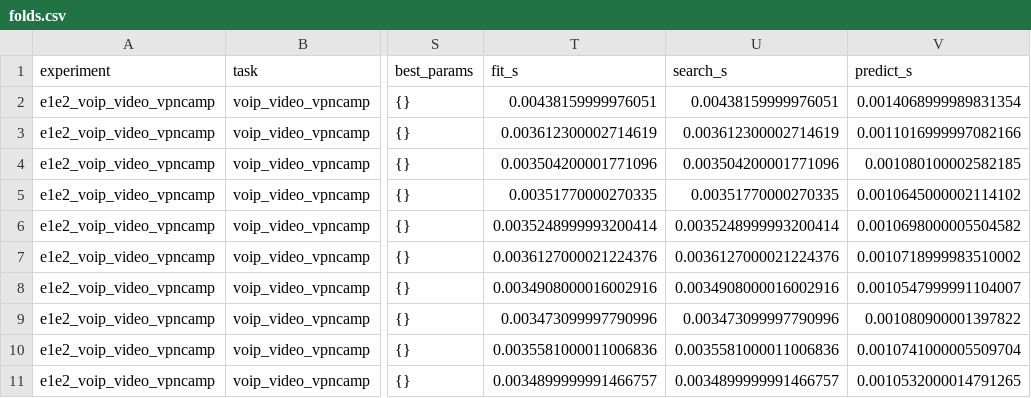
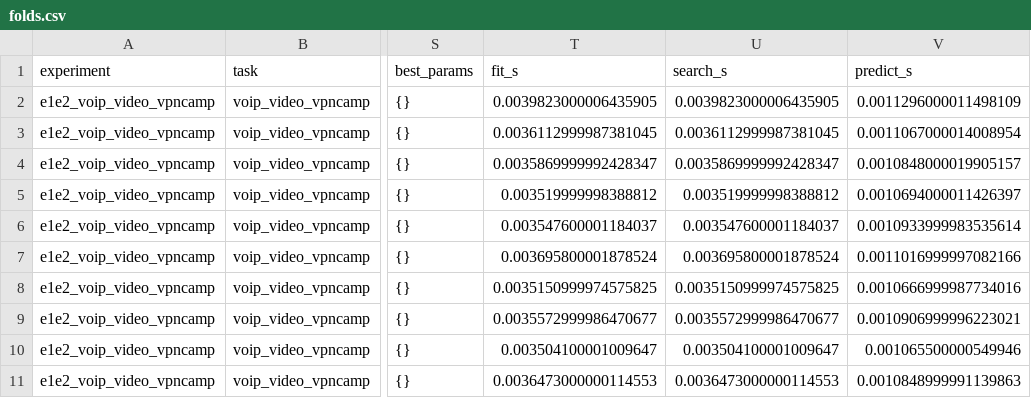
Before and after one commit to P0w3r223/klasyfikacja-ruchu-ml, a CSV file: reports/results/e1e2_voip_video_vpncamp/folds.csv, drawn as a sheet; only a part is shown, gaps mark what is left out; the diff covers the shown part only; the diff names each change by its address in the sheet, - before the commit and + after, or states it on an @@ line.

```diff
--- a/reports/results/e1e2_voip_video_vpncamp/folds.csv
+++ b/reports/results/e1e2_voip_video_vpncamp/folds.csv
-T2 (fit_s): 0.00438159999976051
+T2 (fit_s): 0.0039823000006435905
-U2 (search_s): 0.00438159999976051
+U2 (search_s): 0.0039823000006435905
-V2 (predict_s): 0.0014068999989831354
+V2 (predict_s): 0.0011296000011498109
-T3 (fit_s): 0.003612300002714619
+T3 (fit_s): 0.0036112999987381045
-U3 (search_s): 0.003612300002714619
+U3 (search_s): 0.0036112999987381045
-V3 (predict_s): 0.0011016999997082166
+V3 (predict_s): 0.0011067000014008954
-T4 (fit_s): 0.003504200001771096
+T4 (fit_s): 0.0035869999992428347
-U4 (search_s): 0.003504200001771096
+U4 (search_s): 0.0035869999992428347
-V4 (predict_s): 0.001080100002582185
+V4 (predict_s): 0.0010848000019905157
-T5 (fit_s): 0.00351770000270335
+T5 (fit_s): 0.003519999998388812
-U5 (search_s): 0.00351770000270335
+U5 (search_s): 0.003519999998388812
-V5 (predict_s): 0.0010645000002114102
+V5 (predict_s): 0.0010694000011426397
-T6 (fit_s): 0.0035248999993200414
+T6 (fit_s): 0.003547600001184037
-U6 (search_s): 0.0035248999993200414
+U6 (search_s): 0.003547600001184037
-V6 (predict_s): 0.0010698000005504582
+V6 (predict_s): 0.0010933999983535614
-T7 (fit_s): 0.0036127000021224376
+T7 (fit_s): 0.003695800001878524
-U7 (search_s): 0.0036127000021224376
+U7 (search_s): 0.003695800001878524
-V7 (predict_s): 0.0010718999983510002
+V7 (predict_s): 0.0011016999997082166
-T8 (fit_s): 0.0034908000016002916
+T8 (fit_s): 0.0035150999974575825
-U8 (search_s): 0.0034908000016002916
+U8 (search_s): 0.0035150999974575825
-V8 (predict_s): 0.0010547999991104007
+V8 (predict_s): 0.0010666999987734016
-T9 (fit_s): 0.003473099997790996
+T9 (fit_s): 0.0035572999986470677
-U9 (search_s): 0.003473099997790996
+U9 (search_s): 0.0035572999986470677
-V9 (predict_s): 0.001080900001397822
+V9 (predict_s): 0.0010906999996223021
-T10 (fit_s): 0.0035581000011006836
+T10 (fit_s): 0.003504100001009647
-U10 (search_s): 0.0035581000011006836
+U10 (search_s): 0.003504100001009647
-V10 (predict_s): 0.0010741000005509704
+V10 (predict_s): 0.001065500000549946
-T11 (fit_s): 0.0034899999991466757
+T11 (fit_s): 0.0036473000000114553
-U11 (search_s): 0.0034899999991466757
+U11 (search_s): 0.0036473000000114553
-V11 (predict_s): 0.0010532000014791265
+V11 (predict_s): 0.0010848999991139863
```
Also changed, not shown: 90 edited cells elsewhere in this file, reports/results/03b_folds.csv, reports/results/e1e2_uslugi3_plain/folds.csv, 17 other files.
